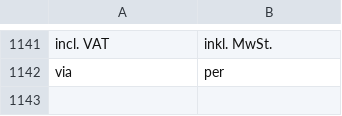
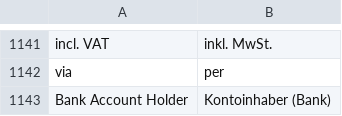
Before and after one commit to DrdotHouse2106/ecommerce_integrations, a CSV file: ecommerce_integrations/translations/de.csv, drawn as a sheet; only a part is shown, gaps mark what is left out.

```diff
--- a/ecommerce_integrations/translations/de.csv
+++ b/ecommerce_integrations/translations/de.csv
@@ -1142 +1142,2 @@ incl. VAT,inkl. MwSt.
 via,per
+Bank Account Holder,Kontoinhaber (Bank)
```
Also changed, not shown: 2 other files.
